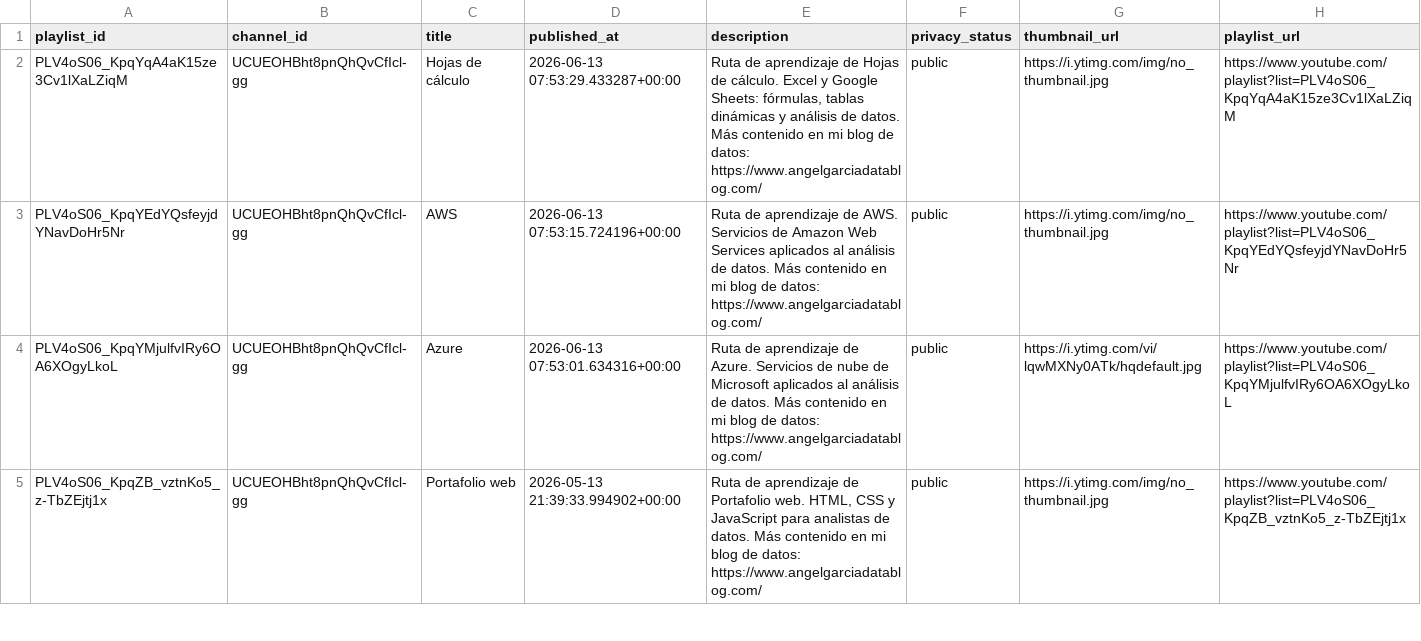
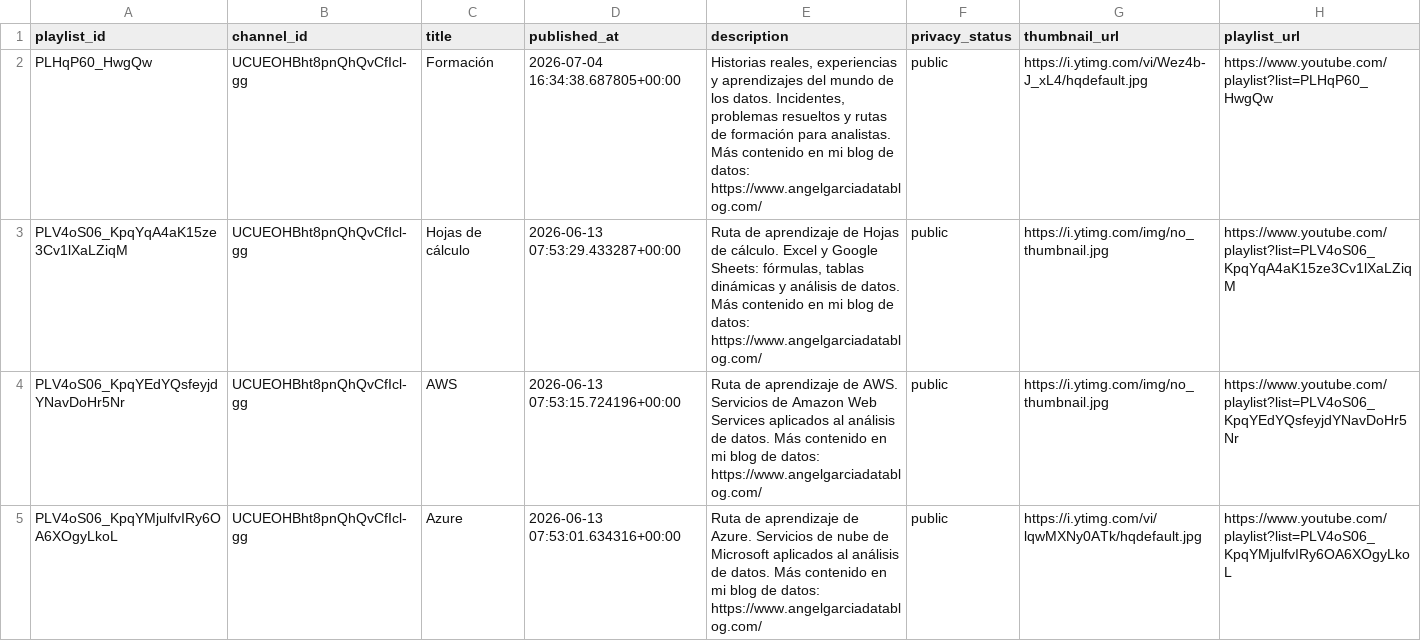
Before and after one commit to angelgarciadatablog/postgresql-youtube-dataset, a CSV file: csv/playlists.csv, drawn as a sheet; only a part is shown; the shorter side is filled out with more unchanged rows.

```diff
--- a/csv/playlists.csv
+++ b/csv/playlists.csv
@@ -1,2 +1,3 @@
 playlist_id,channel_id,title,published_at,description,privacy_status,thumbnail_url,playlist_url
+PLHqP60_HwgQw,UCUEOHBht8pnQhQvCfIcl-gg,Formación,2026-07-04 16:34:38.687805+00:00,"Historias reales, experiencias y aprendizajes del mundo de los datos. Incidentes, problemas resueltos y rutas de formación para analistas. Más contenido en mi blog de datos: https://www.angelgarciadatablog.com/",public,https://i.ytimg.com/vi/Wez4b-J_xL4/hqdefault.jpg,https://www.youtube.com/playlist?list=PLHqP60_HwgQw
 PLV4oS06_KpqYqA4aK15ze3Cv1lXaLZiqM,UCUEOHBht8pnQhQvCfIcl-gg,Hojas de cálculo,2026-06-13 07:53:29.433287+00:00,"Ruta de aprendizaje de Hojas de cálculo. Excel y Google Sheets: fórmulas, tablas dinámicas y análisis de datos. Más contenido en mi blog de datos: https://www.angelgarciadatablog.com/",public,https://i.ytimg.com/img/no_thumbnail.jpg,https://www.youtube.com/playlist?list=PLV4oS06_KpqYqA4aK15ze3Cv1lXaLZiqM
```
Also changed, not shown: csv/channel_metrics.csv, csv/playlist_videos.csv, 4 other files.
